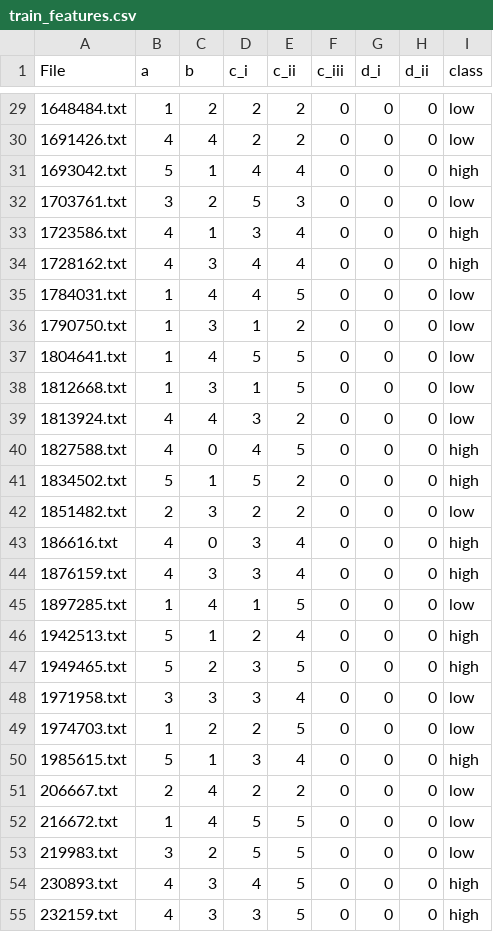
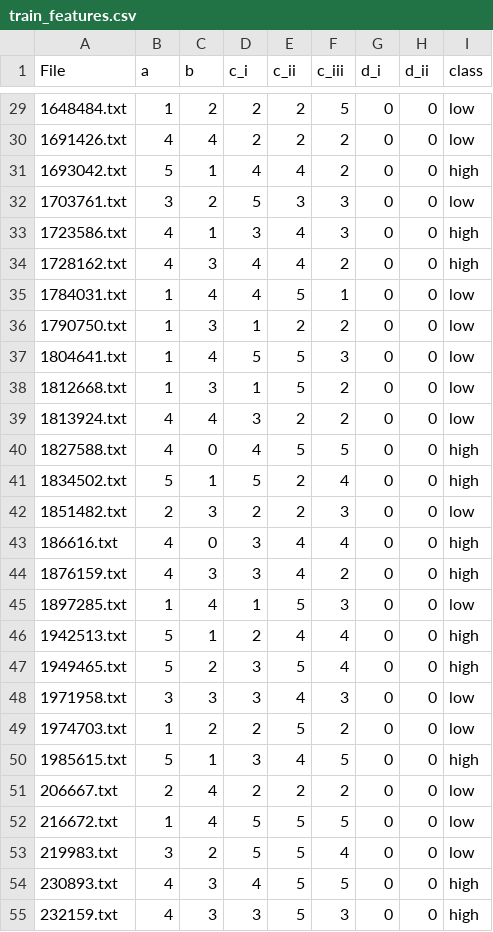
Before and after one commit to ejakash/essay_grader, a CSV file: executable/resources/train_features.csv, drawn as a sheet; only a part is shown, gaps mark what is left out; the diff covers the shown part only.

```diff
--- a/executable/resources/train_features.csv
+++ b/executable/resources/train_features.csv
@@ -29,27 +29,27 @@ File,a,b,c_i,c_ii,c_iii,d_i,d_ii,class
-1648484.txt,1,2,2,2,0,0,0,low
-1691426.txt,4,4,2,2,0,0,0,low
-1693042.txt,5,1,4,4,0,0,0,high
-1703761.txt,3,2,5,3,0,0,0,low
-1723586.txt,4,1,3,4,0,0,0,high
-1728162.txt,4,3,4,4,0,0,0,high
-1784031.txt,1,4,4,5,0,0,0,low
-1790750.txt,1,3,1,2,0,0,0,low
-1804641.txt,1,4,5,5,0,0,0,low
-1812668.txt,1,3,1,5,0,0,0,low
-1813924.txt,4,4,3,2,0,0,0,low
-1827588.txt,4,0,4,5,0,0,0,high
-1834502.txt,5,1,5,2,0,0,0,high
-1851482.txt,2,3,2,2,0,0,0,low
-186616.txt,4,0,3,4,0,0,0,high
-1876159.txt,4,3,3,4,0,0,0,high
-1897285.txt,1,4,1,5,0,0,0,low
-1942513.txt,5,1,2,4,0,0,0,high
-1949465.txt,5,2,3,5,0,0,0,high
-1971958.txt,3,3,3,4,0,0,0,low
-1974703.txt,1,2,2,5,0,0,0,low
-1985615.txt,5,1,3,4,0,0,0,high
-206667.txt,2,4,2,2,0,0,0,low
-216672.txt,1,4,5,5,0,0,0,low
-219983.txt,3,2,5,5,0,0,0,low
-230893.txt,4,3,4,5,0,0,0,high
-232159.txt,4,3,3,5,0,0,0,high
+1648484.txt,1,2,2,2,5,0,0,low
+1691426.txt,4,4,2,2,2,0,0,low
+1693042.txt,5,1,4,4,2,0,0,high
+1703761.txt,3,2,5,3,3,0,0,low
+1723586.txt,4,1,3,4,3,0,0,high
+1728162.txt,4,3,4,4,2,0,0,high
+1784031.txt,1,4,4,5,1,0,0,low
+1790750.txt,1,3,1,2,2,0,0,low
+1804641.txt,1,4,5,5,3,0,0,low
+1812668.txt,1,3,1,5,2,0,0,low
+1813924.txt,4,4,3,2,2,0,0,low
+1827588.txt,4,0,4,5,5,0,0,high
+1834502.txt,5,1,5,2,4,0,0,high
+1851482.txt,2,3,2,2,3,0,0,low
+186616.txt,4,0,3,4,4,0,0,high
+1876159.txt,4,3,3,4,2,0,0,high
+1897285.txt,1,4,1,5,3,0,0,low
+1942513.txt,5,1,2,4,4,0,0,high
+1949465.txt,5,2,3,5,4,0,0,high
+1971958.txt,3,3,3,4,3,0,0,low
+1974703.txt,1,2,2,5,2,0,0,low
+1985615.txt,5,1,3,4,5,0,0,high
+206667.txt,2,4,2,2,2,0,0,low
+216672.txt,1,4,5,5,5,0,0,low
+219983.txt,3,2,5,5,4,0,0,low
+230893.txt,4,3,4,5,5,0,0,high
+232159.txt,4,3,3,5,3,0,0,high
```
Also changed, not shown: 73 edited cells elsewhere in this file, 5 other files.
